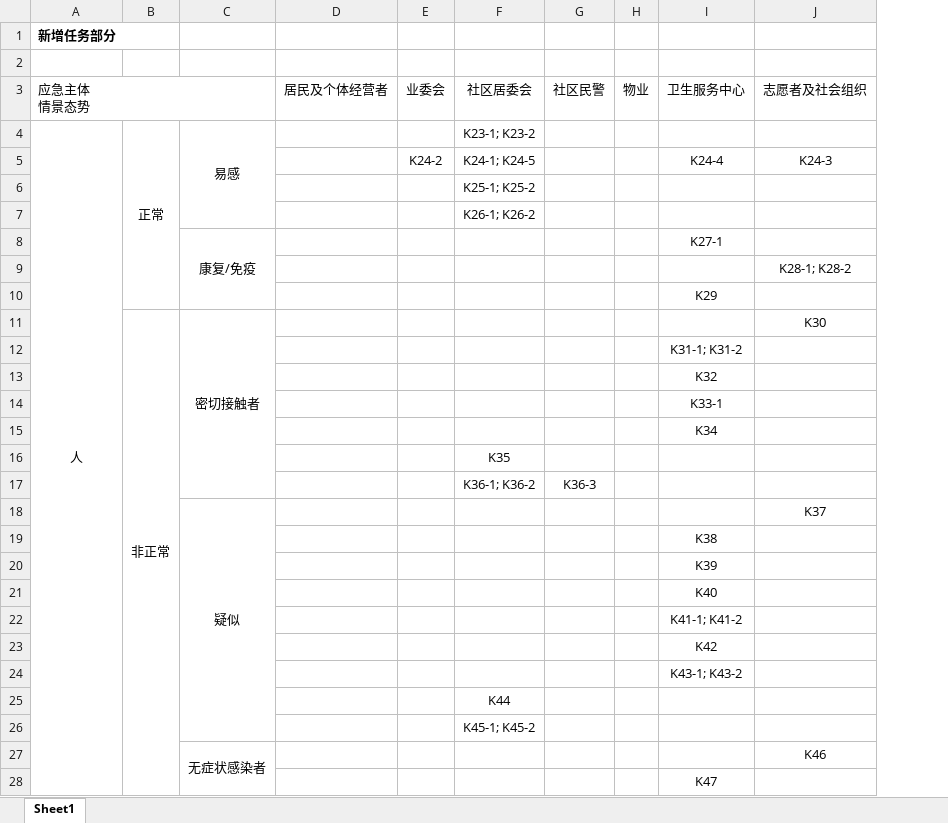
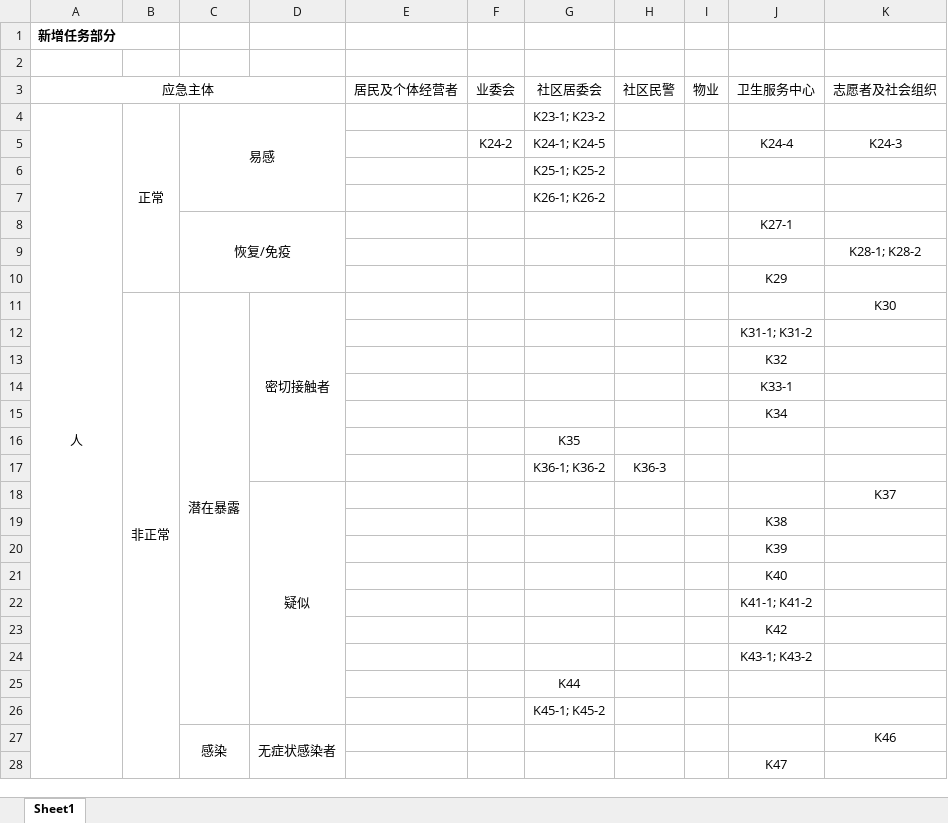
Before and after one commit to YueFeng0403/Emergency-Response-Plan, an Excel workbook: 局部扩散情景应急方案.xlsx, sheet Sheet1, drawn as a sheet; only a part is shown; values as stored, in another font and other column widths than the file's, no borders; removed rows and columns are numbered as before the commit, all else as after; ↵ is a line break in a cell; the diff covers the shown part only; the diff names each change by its address in the sheet, - before the commit and + after, or states it on an @@ line.

```diff
--- a/局部扩散情景应急方案.xlsx (sheet Sheet1)
+++ b/局部扩散情景应急方案.xlsx (sheet Sheet1)
+column C, rows 4-27: 易感 |  |  |  | 恢复/免疫 |  |  | 潜在暴露 |  |  |  |  |  |  |  |  |  |  |  |  |  |  |  | 感染
-A3: 应急主体 ↵ 情景态势
+A3: 应急主体
-A3 alignment: left
+A3 alignment: center
-A4:A51 merged
+A4:A42 merged
-D4: 易感
+D4: (empty)
-C4:C7 merged
-D8: 康复/免疫
+D8: (empty)
-C8:C10 merged
-B11:B33 merged
+B11:B41 merged
```
Also changed, not shown: 5 edited cells and merged cells elsewhere in this sheet, 全面传播情景应急方案.xlsx.
